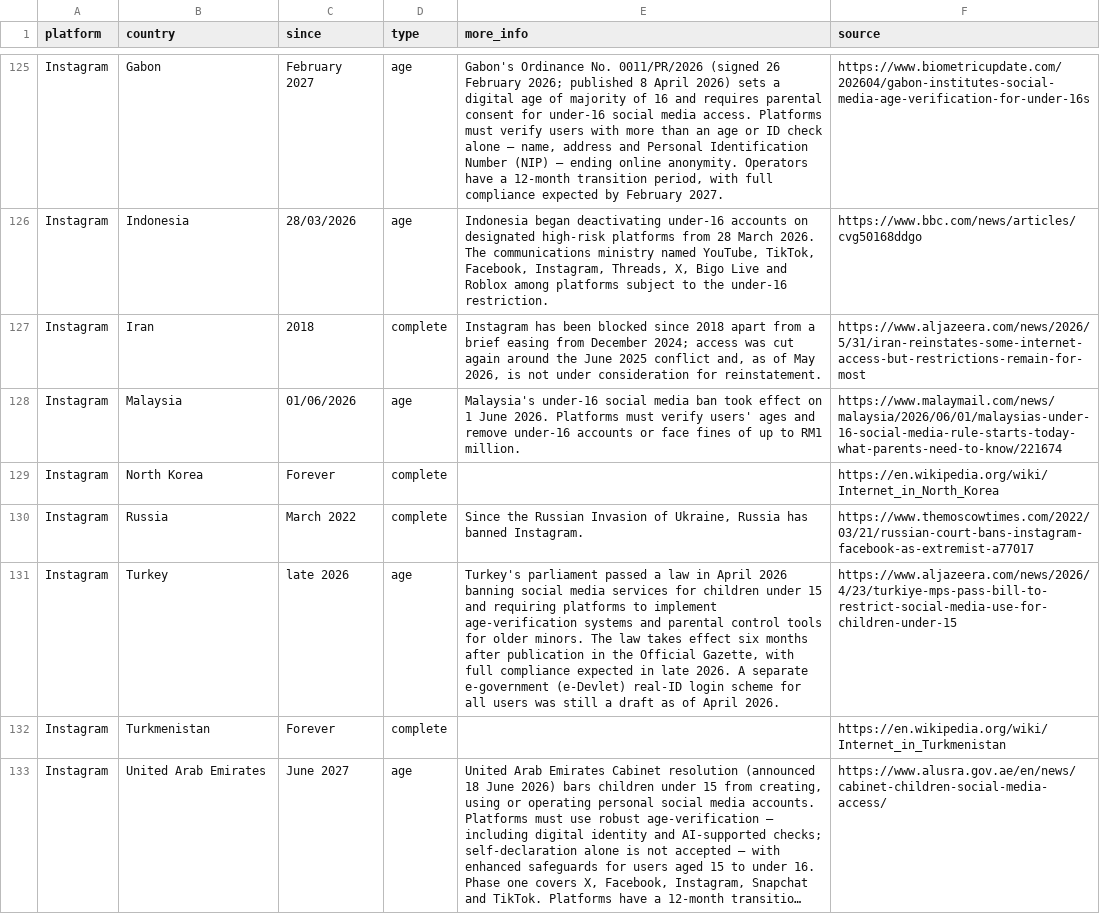
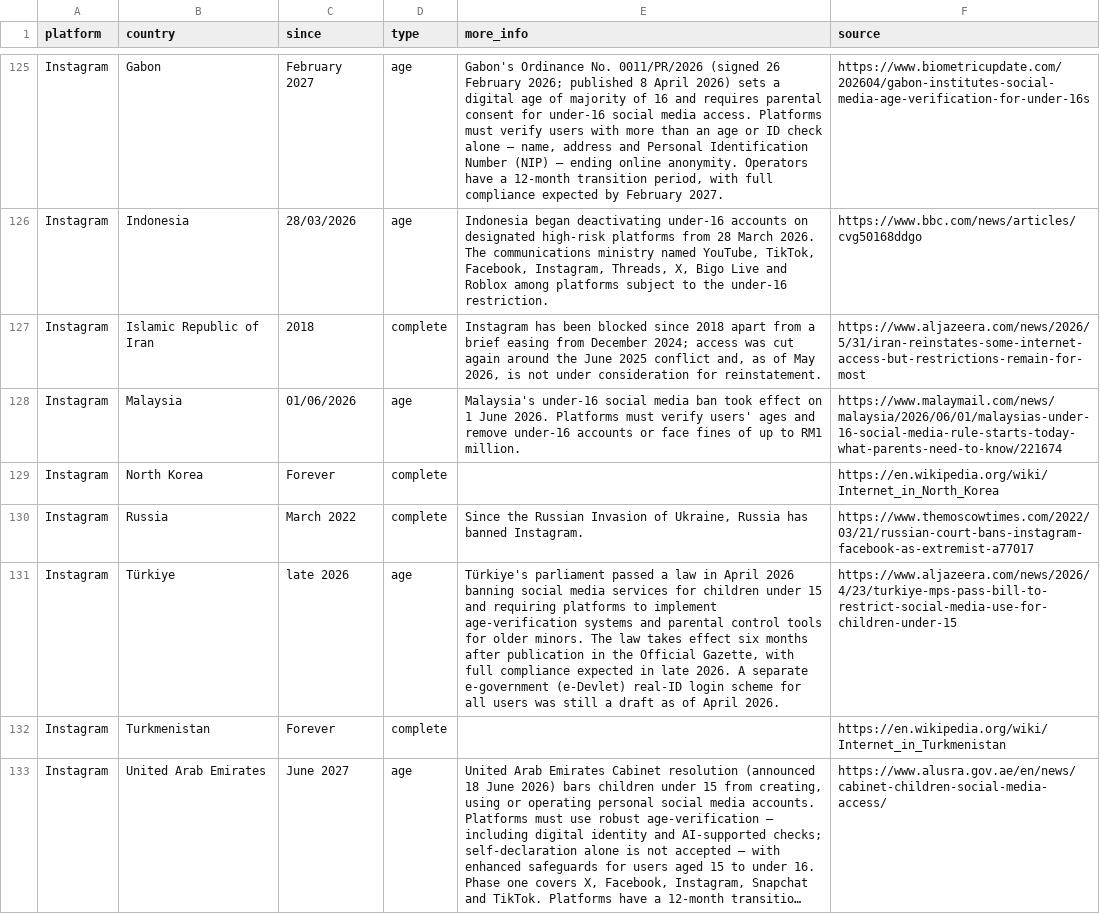
Before and after one commit to vimal7890/Censorship-Tracker, a CSV file: censorship_data.csv, drawn as a sheet; only a part is shown, gaps mark what is left out; long unchanged cells end in …; the diff covers the shown part only.

```diff
--- a/censorship_data.csv
+++ b/censorship_data.csv
@@ -126,3 +126,3 @@ Instagram,Gabon,February 2027,age,"Gabon's Ordinance No. 0011/PR/2026 (signed 26
 Instagram,Indonesia,28/03/2026,age,"Indonesia began deactivating under-16 accounts on designated high-risk platforms from 28 March 2026. The communications ministry named YouTube, TikTok, Facebook, Instagram, Threads, X, Bigo Live and Roblox among platforms subject to the under-16 restriction.",https://www.bbc.com/news/articles/cvg50168ddgo
-Instagram,Iran,2018,complete,"Instagram has been blocked since 2018 apart from a brief easing from December 2024; access was cut again around the June 2025 conflict and, as of May 2026, is not under consideration for reinstatement.",https://www.aljazeera.com/news/2026/5/31/iran-reinstates-some-internet-access-but-restrictions-remain-for-most
+Instagram,Islamic Republic of Iran,2018,complete,"Instagram has been blocked since 2018 apart from a brief easing from December 2024; access was cut again around the June 2025 conflict and, as of May 2026, is not under consideration for reinstatement.",https://www.aljazeera.com/news/2026/5/31/iran-reinstates-some-internet-access-but-restrictions-remain-for-most
 Instagram,Malaysia,01/06/2026,age,Malaysia's under-16 social media ban took effect on 1 June 2026. Platforms must verify users' ages and remove under-16 accounts or face fines of up to RM1 million.,https://www.malaymail.com/news/malaysia/2026/06/01/malaysias-under-16-social-media-rule-starts-today-what-parents-need-to-know/221674
@@ -130,3 +130,3 @@ Instagram,North Korea,Forever,complete,,https://en.wikipedia.org/wiki/Internet_i
 Instagram,Russia,March 2022,complete,"Since the Russian Invasion of Ukraine, Russia has banned Instagram.",https://www.themoscowtimes.com/2022/03/21/russian-court-bans-instagram-facebook-as-extremist-a77017
-Instagram,Turkey,late 2026,age,"Turkey's parliament passed a law in April 2026 banning social media services for children under 15 and requiring platforms to implement age-verification systems and parental control tools for older minors. The law takes effect six months after publication in the Official Gazette, with full compliance expected in late 2026. A separate e-government (e-Devlet) real-ID login scheme for all users was still a draft as of April 2026.",https://www.aljazeera.com/news/2026/4/23/turkiye-mps-pass-bill-to-restrict-social-media-use-for-children-under-15
+Instagram,Türkiye,late 2026,age,"Türkiye's parliament passed a law in April 2026 banning social media services for children under 15 and requiring platforms to implement age-verification systems and parental control tools for older minors. The law takes effect six months after publication in the Official Gazette, with full compliance expected in late 2026. A separate e-government (e-Devlet) real-ID login scheme for all users was still a draft as of April 2026.",https://www.aljazeera.com/news/2026/4/23/turkiye-mps-pass-bill-to-restrict-social-media-use-for-children-under-15
 Instagram,Turkmenistan,Forever,complete,,https://en.wikipedia.org/wiki/Internet_in_Turkmenistan
```
Also changed, not shown: 84 edited cells elsewhere in this file, 14 other files.
